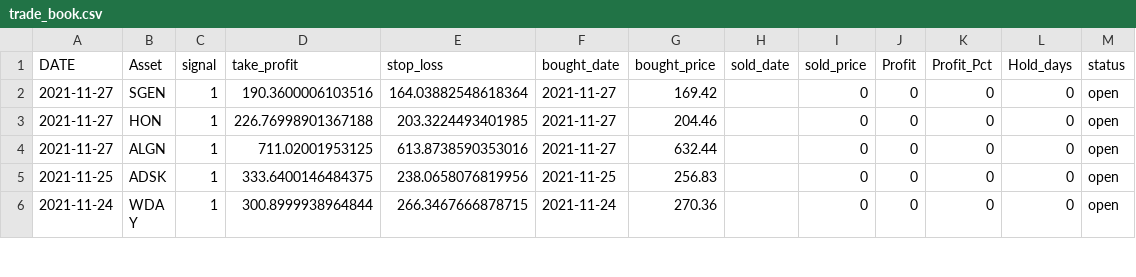
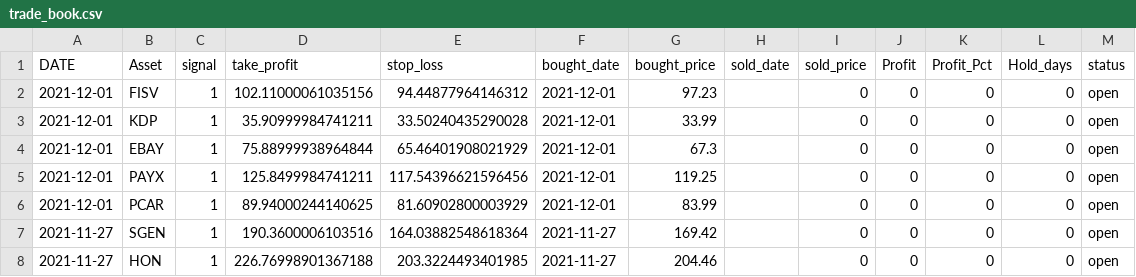
Before and after one commit to iwasnothing/ts-prediction-rsi, a CSV file: trade_book.csv, drawn as a sheet; only a part is shown; the shorter side is filled out with more unchanged rows; the diff names each change by its address in the sheet, - before the commit and + after, or states it on an @@ line.

Commit message:
new signals files

```diff
--- a/trade_book.csv
+++ b/trade_book.csv
+row 2: 2021-12-01 | FISV | 1 | 102.11000061035156 | 94.44877964146312 | 2021-12-01 | 97.23 |  | 0 | 0 | 0 | 0 | open
+row 3: 2021-12-01 | KDP | 1 | 35.90999984741211 | 33.50240435290028 | 2021-12-01 | 33.99 |  | 0 | 0 | 0 | 0 | open
+row 4: 2021-12-01 | EBAY | 1 | 75.88999938964844 | 65.46401908021929 | 2021-12-01 | 67.3 |  | 0 | 0 | 0 | 0 | open
+row 5: 2021-12-01 | PAYX | 1 | 125.8499984741211 | 117.54396621596456 | 2021-12-01 | 119.25 |  | 0 | 0 | 0 | 0 | open
+row 6: 2021-12-01 | PCAR | 1 | 89.94000244140625 | 81.60902800003929 | 2021-12-01 | 83.99 |  | 0 | 0 | 0 | 0 | open
```
Also changed, not shown: 1 other file.
